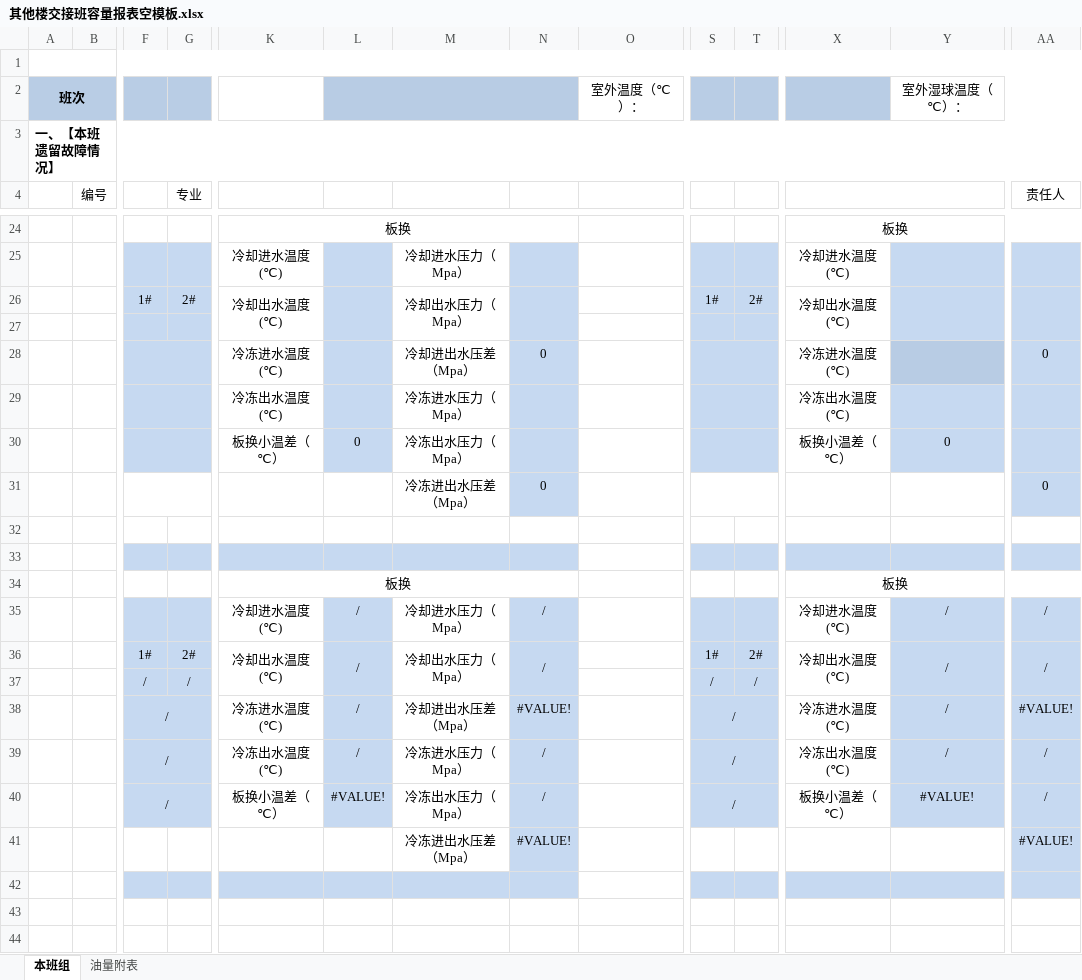
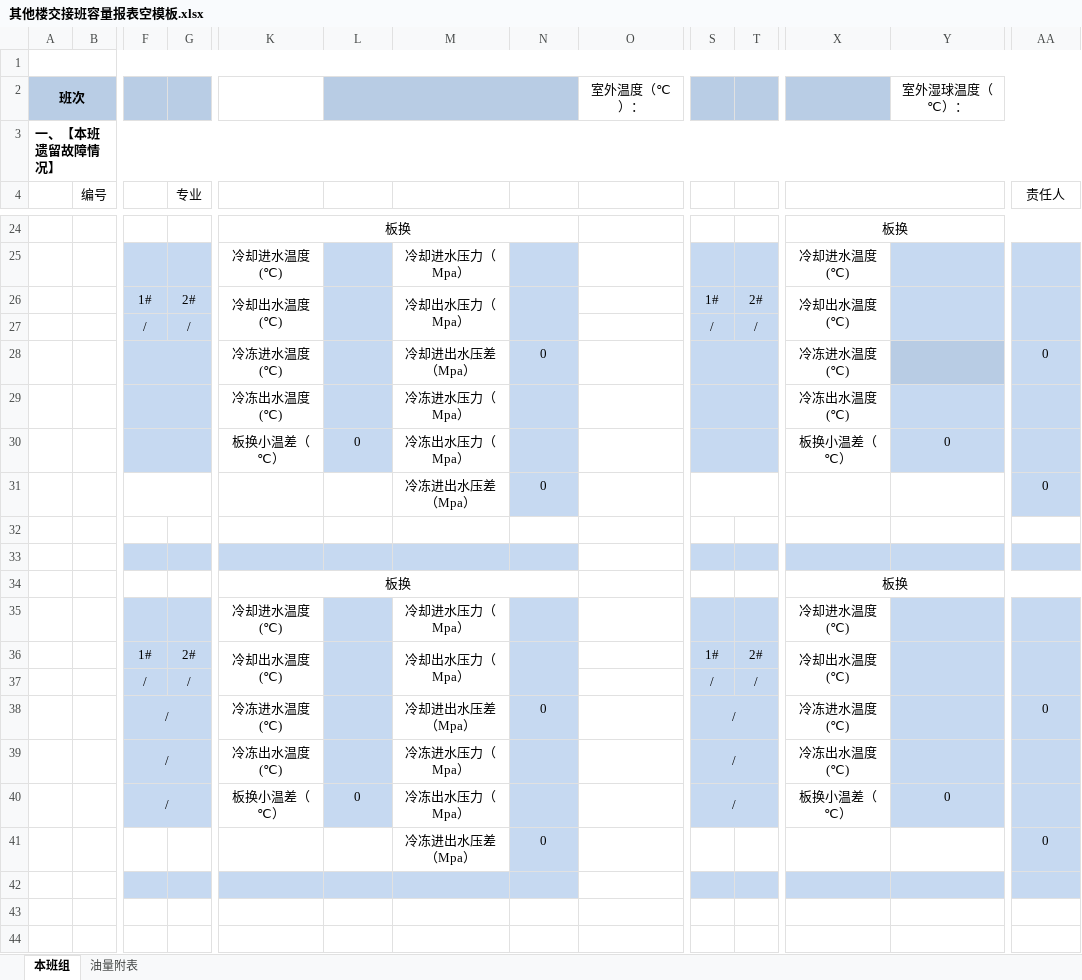
Before and after one commit to lishilong8848/panorama, an Excel workbook: 外网端源码/其他楼交接班容量报表空模板.xlsx, sheet 本班组, drawn as a sheet; only a part is shown, gaps mark what is left out; values as stored, in another font and other column widths than the file's, no borders; conditional formats not drawn; rows hold the shown columns only; the diff names each change by its address in the sheet, - before the commit and + after, or states it on an @@ line.

```diff
--- a/外网端源码/其他楼交接班容量报表空模板.xlsx (sheet 本班组)
+++ b/外网端源码/其他楼交接班容量报表空模板.xlsx (sheet 本班组)
-row 27: (empty)
+row 27:  |  | / | / |  |  |  |  |  | / | /
-L35:L36: /
+L35:L36: (empty)
-N35:N36: /
+N35:N36: (empty)
-Y35:Y36: /
+Y35:Y36: (empty)
-AA35:AA36 (责任人): /
+AA35:AA36 (责任人): (empty)
-L38:L39: /
+L38:L39: (empty)
-N38: #VALUE!
+N38: 0
-Y38:Y39: /
+Y38:Y39: (empty)
-AA38 (责任人): #VALUE!
+AA38 (责任人): 0
-N39:N40: /
+N39:N40: (empty)
-AA39:AA40 (责任人): /
+AA39:AA40 (责任人): (empty)
-L40: #VALUE!
+L40: 0
-Y40: #VALUE!
+Y40: 0
-N41: #VALUE!
+N41: 0
-AA41 (责任人): #VALUE!
+AA41 (责任人): 0
```
Also changed, not shown: 外网端源码/E楼交接班容量报表空模板.xlsx, 4 other files.
